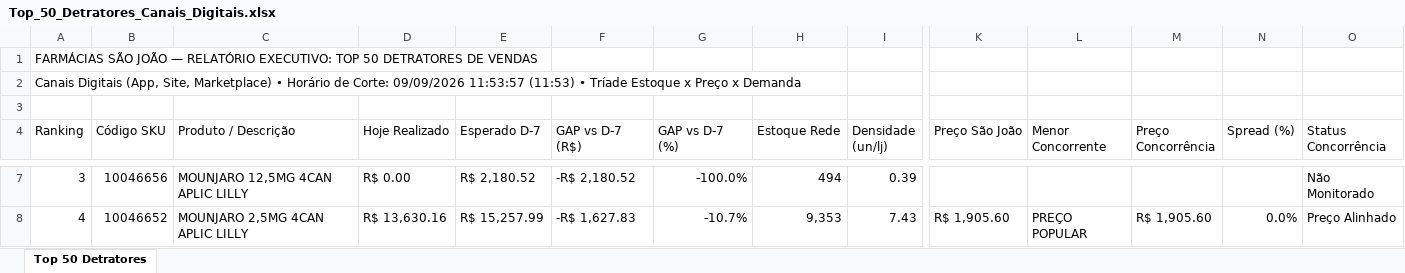
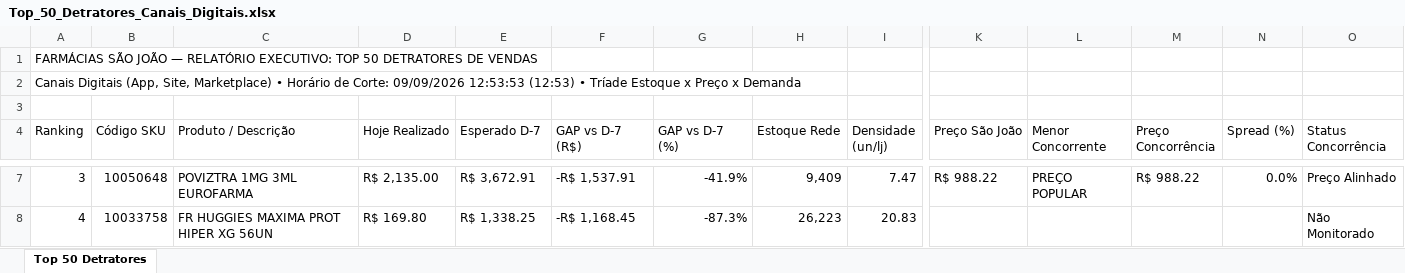
Before and after one commit to lukasg64-png/monitor-canais-digitais, an Excel workbook: data/Top_50_Detratores_Canais_Digitais.xlsx, sheet Top 50 Detratores, drawn as a sheet; only a part is shown, gaps mark what is left out; values as stored, in another font and other column widths than the file's, no cell formats; the diff covers the shown part only; the diff names each change by its address in the sheet, - before the commit and + after, or states it on an @@ line.

Commit message:
Auto-sync Qlik Sense Intraday (09/09/2026 13:50) [Corte: 09/09/2026 12:53:53]

```diff
--- a/data/Top_50_Detratores_Canais_Digitais.xlsx (sheet Top 50 Detratores)
+++ b/data/Top_50_Detratores_Canais_Digitais.xlsx (sheet Top 50 Detratores)
-A2 (Ranking): …Corte: 09/09/2026 11:53:57 (11:53) • Tríade…
+A2 (Ranking): …Corte: 09/09/2026 12:53:53 (12:53) • Tríade…
-B7 (Código SKU): 10046656
+B7 (Código SKU): 10050648
-C7 (Produto / Descrição): MOUNJARO 12,5MG 4CAN APLIC LILLY
+C7 (Produto / Descrição): POVIZTRA 1MG 3ML EUROFARMA
-D7 (Hoje Realizado): R$ 0.00
+D7 (Hoje Realizado): R$ 2,135.00
-E7 (Esperado D-7): R$ 2,180.52
+E7 (Esperado D-7): R$ 3,672.91
-F7 (GAP vs D-7 (R$)): -R$ 2,180.52
+F7 (GAP vs D-7 (R$)): -R$ 1,537.91
-G7 (GAP vs D-7 (%)): -100.0%
+G7 (GAP vs D-7 (%)): -41.9%
-H7 (Estoque Rede): 494
+H7 (Estoque Rede): 9,409
-I7 (Densidade (un/lj)): 0.39
+I7 (Densidade (un/lj)): 7.47
-K7 (Preço São João): (empty)
+K7 (Preço São João): R$ 988.22
-L7 (Menor Concorrente): (empty)
+L7 (Menor Concorrente): PREÇO POPULAR
-M7 (Preço Concorrência): (empty)
+M7 (Preço Concorrência): R$ 988.22
-N7 (Spread (%)): (empty)
+N7 (Spread (%)): 0.0%
-O7 (Status Concorrência): Não Monitorado
+O7 (Status Concorrência): Preço Alinhado
-B8 (Código SKU): 10046652
+B8 (Código SKU): 10033758
-C8 (Produto / Descrição): MOUNJARO 2,5MG 4CAN APLIC LILLY
+C8 (Produto / Descrição): FR HUGGIES MAXIMA PROT HIPER XG 56UN
-D8 (Hoje Realizado): R$ 13,630.16
+D8 (Hoje Realizado): R$ 169.80
-E8 (Esperado D-7): R$ 15,257.99
+E8 (Esperado D-7): R$ 1,338.25
-F8 (GAP vs D-7 (R$)): -R$ 1,627.83
+F8 (GAP vs D-7 (R$)): -R$ 1,168.45
-G8 (GAP vs D-7 (%)): -10.7%
+G8 (GAP vs D-7 (%)): -87.3%
-H8 (Estoque Rede): 9,353
+H8 (Estoque Rede): 26,223
-I8 (Densidade (un/lj)): 7.43
+I8 (Densidade (un/lj)): 20.83
-K8 (Preço São João): R$ 1,905.60
+K8 (Preço São João): (empty)
-L8 (Menor Concorrente): PREÇO POPULAR
+L8 (Menor Concorrente): (empty)
-M8 (Preço Concorrência): R$ 1,905.60
+M8 (Preço Concorrência): (empty)
-N8 (Spread (%)): 0.0%
+N8 (Spread (%)): (empty)
-O8 (Status Concorrência): Preço Alinhado
+O8 (Status Concorrência): Não Monitorado
```
Also changed, not shown: 586 edited cells elsewhere in this sheet, cell formats, 4 other files.
